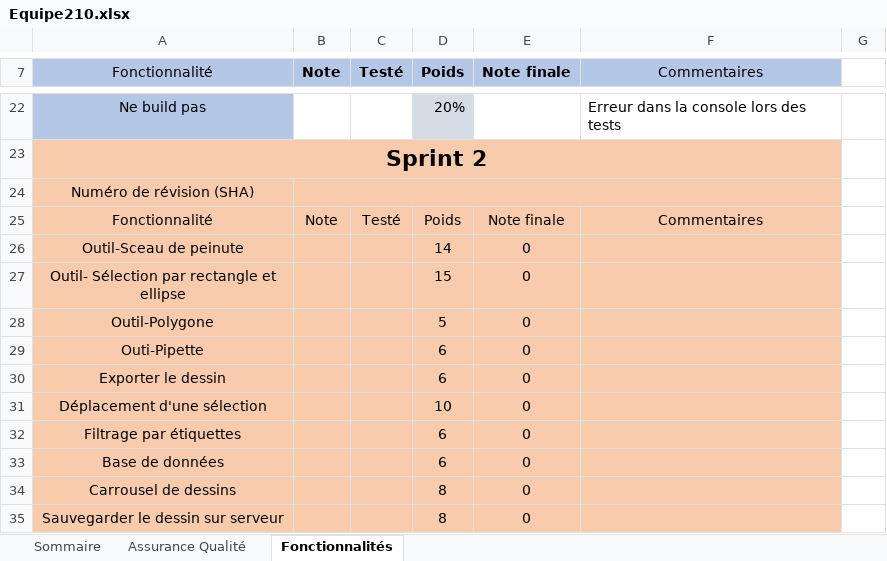
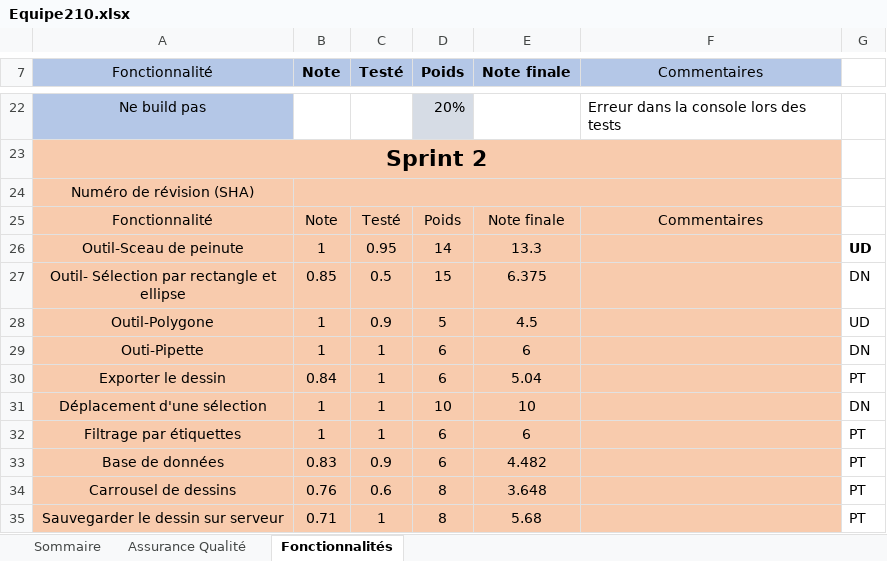
Before and after one commit to TristanPhilis/LOG2990_2nd_Year_Project, an Excel workbook: Equipe210.xlsx, sheet Fonctionnalités, drawn as a sheet; only a part is shown, gaps mark what is left out; values as stored, in another font and other column widths than the file's, no borders; the diff covers the shown part only; the diff names each change by its address in the sheet, - before the commit and + after, or states it on an @@ line.

```diff
--- a/Equipe210.xlsx (sheet Fonctionnalités)
+++ b/Equipe210.xlsx (sheet Fonctionnalités)
-B26 (Note): (empty)
+B26 (Note): 1
-C26 (Testé): (empty)
+C26 (Testé): 0.95
-E26 (Note finale): 0
+E26 (Note finale): 13.3
-G26: (empty)
+G26: UD
-B27 (Note): (empty)
+B27 (Note): 0.85
-C27 (Testé): (empty)
+C27 (Testé): 0.5
-E27 (Note finale): 0
+E27 (Note finale): 6.375
-G27: (empty)
+G27: DN
-B28:B29 (Note): (empty)
+B28:B29 (Note): 1
-C28 (Testé): (empty)
+C28 (Testé): 0.9
-E28 (Note finale): 0
+E28 (Note finale): 4.5
-G28: (empty)
+G28: UD
-C29:C32 (Testé): (empty)
+C29:C32 (Testé): 1
-E29 (Note finale): 0
+E29 (Note finale): 6
-G29: (empty)
+G29: DN
-B30 (Note): (empty)
+B30 (Note): 0.84
-E30 (Note finale): 0
+E30 (Note finale): 5.04
-G30: (empty)
+G30: PT
-B31:B32 (Note): (empty)
+B31:B32 (Note): 1
-E31 (Note finale): 0
+E31 (Note finale): 10
-G31: (empty)
+G31: DN
-E32 (Note finale): 0
+E32 (Note finale): 6
-G32:G35: (empty)
+G32:G35: PT
-B33 (Note): (empty)
+B33 (Note): 0.83
-C33 (Testé): (empty)
+C33 (Testé): 0.9
-E33 (Note finale): 0
+E33 (Note finale): 4.482
-B34 (Note): (empty)
+B34 (Note): 0.76
-C34 (Testé): (empty)
+C34 (Testé): 0.6
-E34 (Note finale): 0
+E34 (Note finale): 3.648
-B35 (Note): (empty)
+B35 (Note): 0.71
-C35 (Testé): (empty)
+C35 (Testé): 1
-E35 (Note finale): 0
+E35 (Note finale): 5.68
```
Also changed, not shown: 18 edited cells elsewhere in this sheet, sheet Assurance Qualité, sheet Sommaire, 1 other file.
